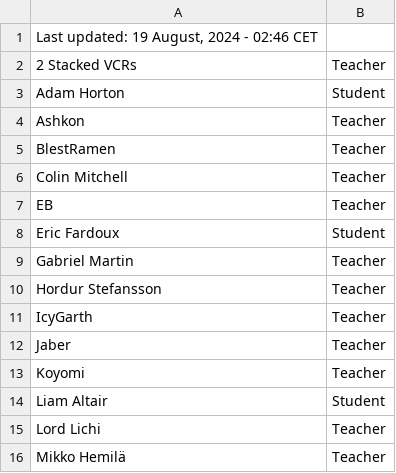
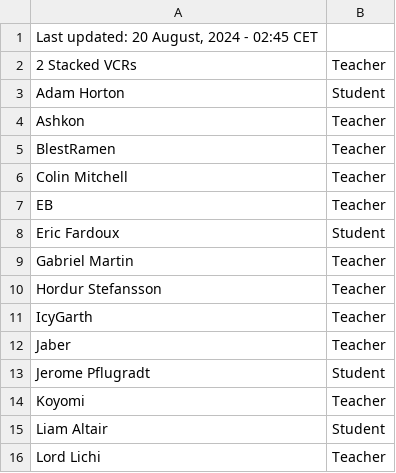
Before and after one commit to SuIT-pub/Mind-the-School, a CSV file: game/members.csv, drawn as a sheet; only a part is shown; the shorter side is filled out with more unchanged rows.

Commit message:
updated members.csv

```diff
--- a/game/members.csv
+++ b/game/members.csv
@@ -1,2 +1,2 @@
-Last updated: 19 August, 2024 - 02:46 CET
+Last updated: 20 August, 2024 - 02:45 CET
 2 Stacked VCRs;Teacher
@@ -12,2 +12,3 @@ IcyGarth;Teacher
 Jaber;Teacher
+Jerome Pflugradt;Student
 Koyomi;Teacher
```
